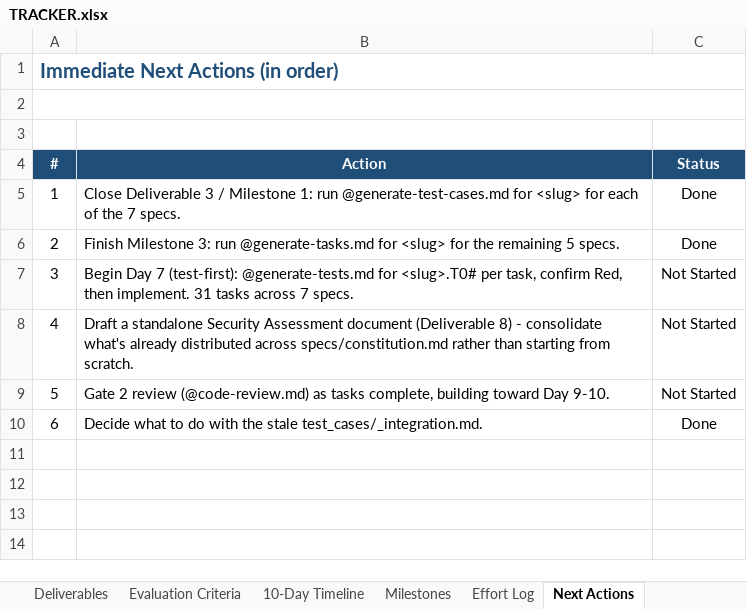
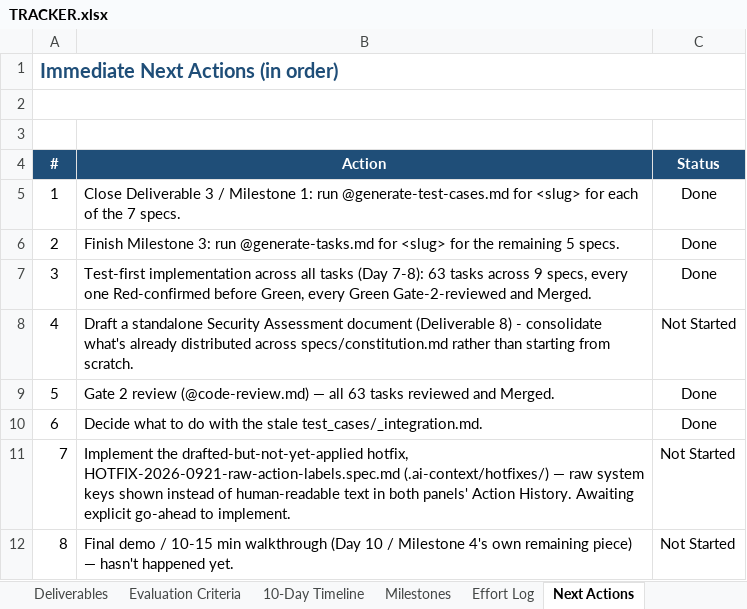
Before and after one commit to mithunsen-int/one-point-employee-portal, an Excel workbook: TRACKER.xlsx, sheet Next Actions, drawn as a sheet; values as stored, in another font and other column widths than the file's, no borders; conditional formats not drawn; removed rows and columns are numbered as before the commit, all else as after; the diff names each change by its address in the sheet, - before the commit and + after, or states it on an @@ line.

```diff
--- a/TRACKER.xlsx (sheet Next Actions)
+++ b/TRACKER.xlsx (sheet Next Actions)
-row 7: 3 | Begin Day 7 (test-first): @generate-tests.md for <slug>.T0# per task, confirm Red, then implement. 31 tasks across 7 specs. | Not Started
+row 7: 3 | Test-first implementation across all tasks (Day 7-8): 63 tasks across 9 specs, every one Red-confirmed before Green, every Green Gate-2-reviewed and Merged. | Done
-row 9: 5 | Gate 2 review (@code-review.md) as tasks complete, building toward Day 9-10. | Not Started
+row 9: 5 | Gate 2 review (@code-review.md) — all 63 tasks reviewed and Merged. | Done
+row 11: 7 | Implement the drafted-but-not-yet-applied hotfix, HOTFIX-2026-0921-raw-action-labels.spec.md (.ai-context/hotfixes/) — raw system keys shown instead of human-readable text in both panels' Action History. Awaiting explicit go-ahead to implement. | Not Started
+row 12: 8 | Final demo / 10-15 min walkthrough (Day 10 / Milestone 4's own remaining piece) — hasn't happened yet. | Not Started
```
Also changed, not shown: sheet Deliverables, sheet 10-Day Timeline, sheet Evaluation Criteria, sheet Milestones, sheet Read Me, 11 other files.
